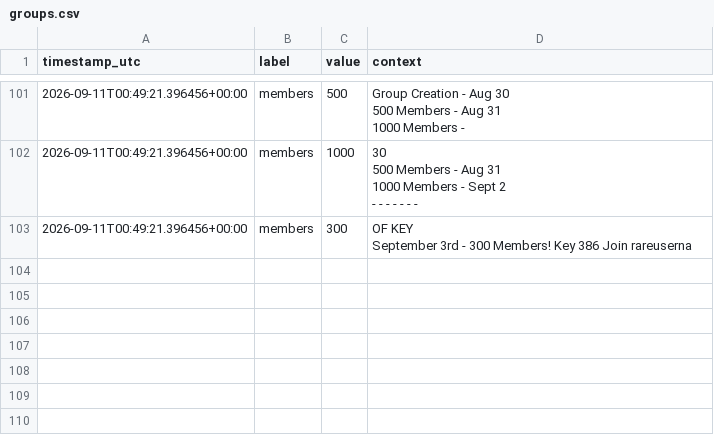
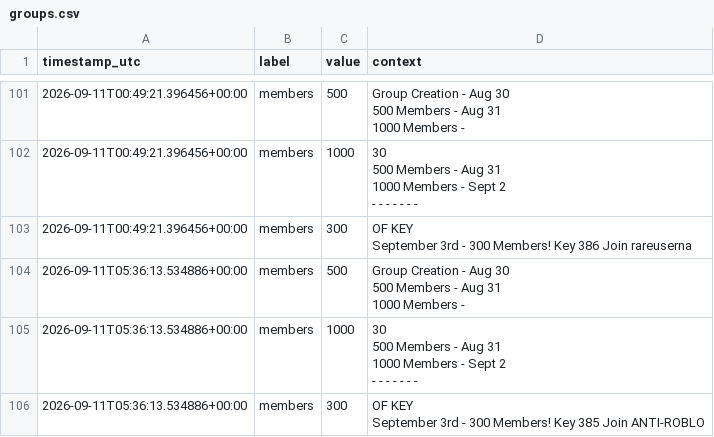
Before and after one commit to igakojp/playvortex-monitor-log, a CSV file: stats/groups.csv, drawn as a sheet; only a part is shown, gaps mark what is left out.

```diff
--- a/stats/groups.csv
+++ b/stats/groups.csv
@@ -409 +409,13 @@ Group Creation - Aug 30
 September 3rd - 300 Members! Key 386 Join rareuserna"
+2026-09-11T05:36:13.534886+00:00,members,500,"
+Group Creation - Aug 30
+500 Members - Aug 31
+1000 Members - "
+2026-09-11T05:36:13.534886+00:00,members,1000," 30
+500 Members - Aug 31
+1000 Members - Sept 2
+
+- - - - - - - "
+2026-09-11T05:36:13.534886+00:00,members,300," OF KEY
+
+September 3rd - 300 Members! Key 385 Join ANTI-ROBLO"
```
Also changed, not shown: stats/profile_user1.csv, 3 other files.
